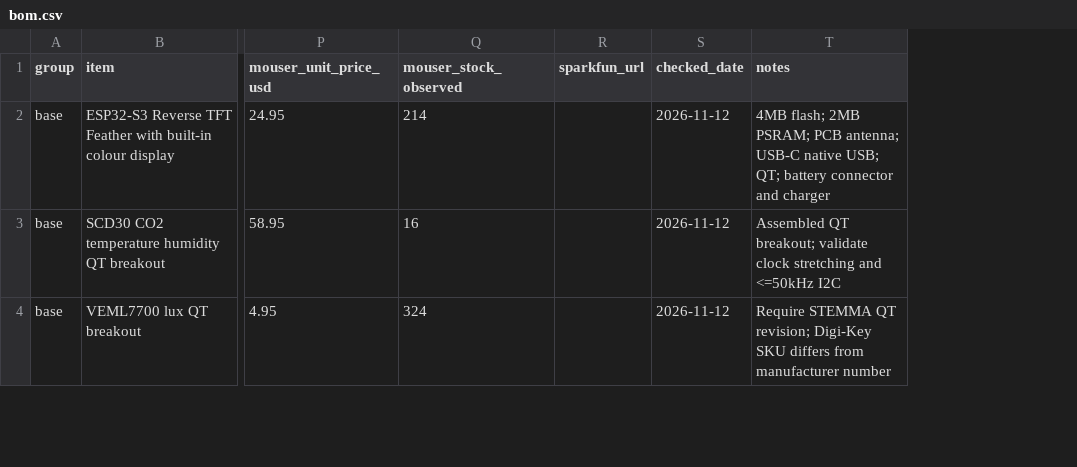
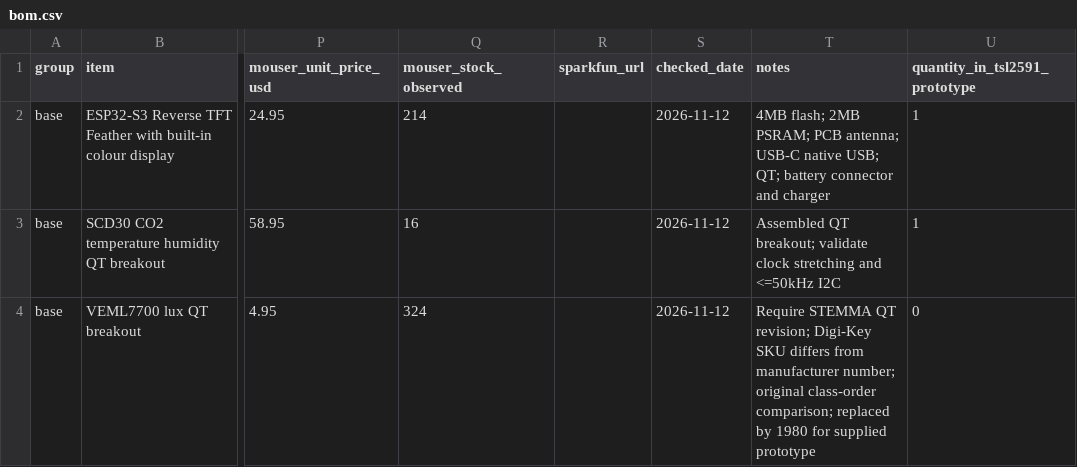
Before and after one commit to erezfeuer/sensor-workshop, a CSV file: hardware/bom.csv, drawn as a sheet; only a part is shown, gaps mark what is left out; the diff covers the shown part only; the diff names each change by its address in the sheet, - before the commit and + after, or states it on an @@ line.

Commit message:
Fit Adafruit TSL2591 QT prototype and document sensor trade-offs

```diff
--- a/hardware/bom.csv
+++ b/hardware/bom.csv
+column U (quantity_in_tsl2591_prototype), rows 2-4: 1 | 1 | 0
-T4 (notes): …from manufacturer number
+T4 (notes): …from manufacturer number; original class-order comparison; replaced by 1980 for supplied prototype
```
Also changed, not shown: 1 added row and 4 edited cells elsewhere in this file, enclosure/generated/mounting-holes.csv, enclosure/hardware.csv, 53 other files.
